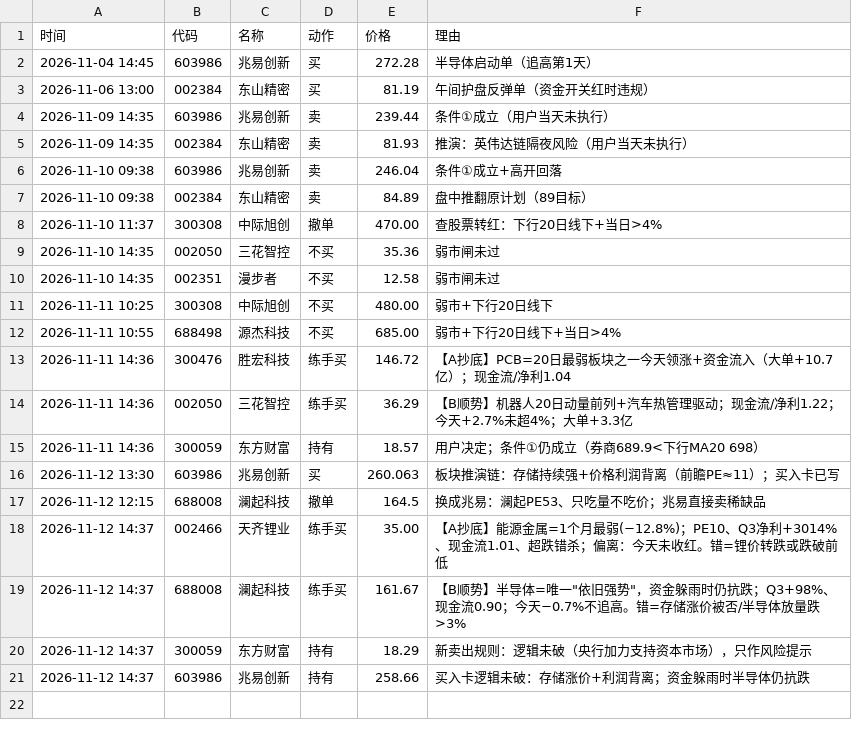
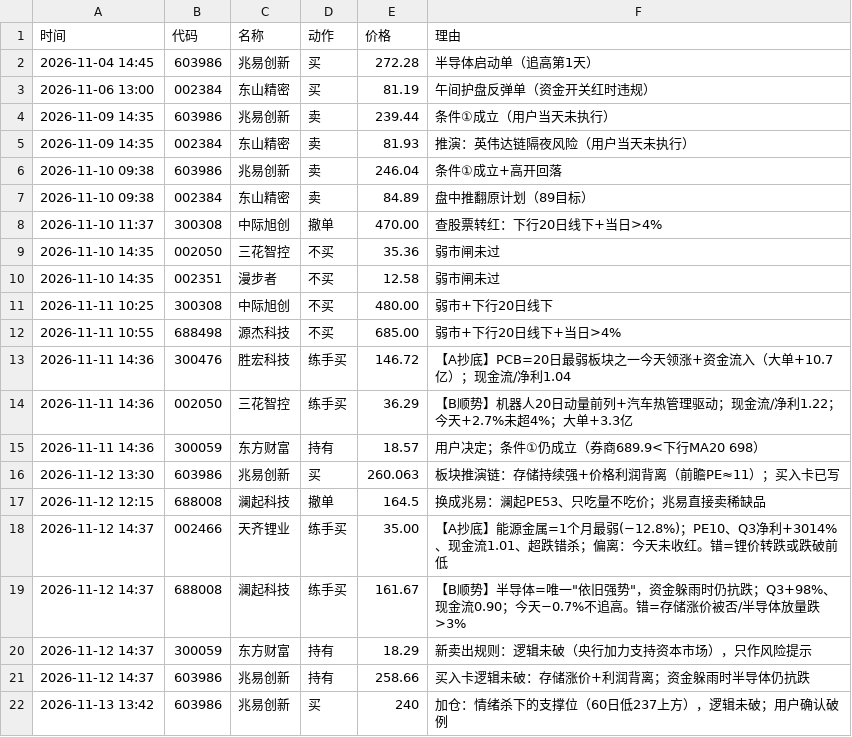
Before and after one commit to micozik/scanner, a CSV file: backup/决策记分.csv, drawn as a sheet.

```diff
--- a/backup/决策记分.csv
+++ b/backup/决策记分.csv
@@ -21 +21,2 @@
 2026-11-12 14:37,603986,兆易创新,持有,258.66,买入卡逻辑未破：存储涨价+利润背离；资金躲雨时半导体仍抗跌
+2026-11-13 13:42,603986,兆易创新,买,240,加仓：情绪杀下的支撑位（60日低237上方），逻辑未破；用户确认破例
```
Also changed, not shown: 1 other file.
